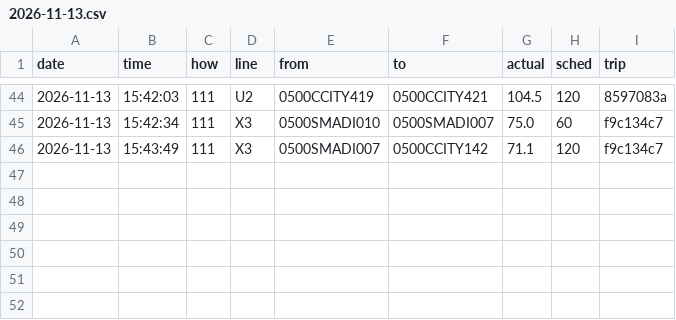
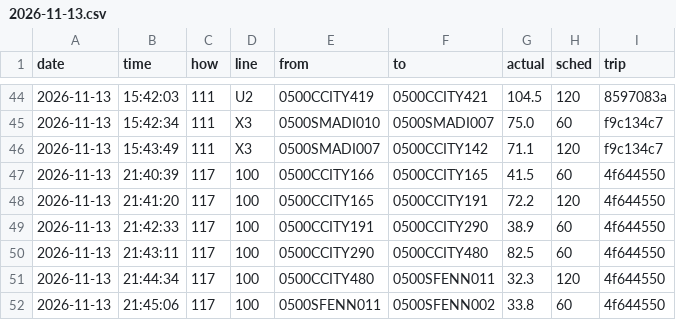
Before and after one commit to maxwilliamfoster-sys/the-route, a CSV file: crossings/2026-11-13.csv, drawn as a sheet; only a part is shown, gaps mark what is left out.

```diff
--- a/crossings/2026-11-13.csv
+++ b/crossings/2026-11-13.csv
@@ -46 +46,7 @@ date,time,how,line,from,to,actual,sched,trip
 2026-11-13,15:43:49,111,X3,0500SMADI007,0500CCITY142,71.1,120,f9c134c7
+2026-11-13,21:40:39,117,100,0500CCITY166,0500CCITY165,41.5,60,4f644550
+2026-11-13,21:41:20,117,100,0500CCITY165,0500CCITY191,72.2,120,4f644550
+2026-11-13,21:42:33,117,100,0500CCITY191,0500CCITY290,38.9,60,4f644550
+2026-11-13,21:43:11,117,100,0500CCITY290,0500CCITY480,82.5,60,4f644550
+2026-11-13,21:44:34,117,100,0500CCITY480,0500SFENN011,32.3,120,4f644550
+2026-11-13,21:45:06,117,100,0500SFENN011,0500SFENN002,33.8,60,4f644550
```
Also changed, not shown: 1 other file.
